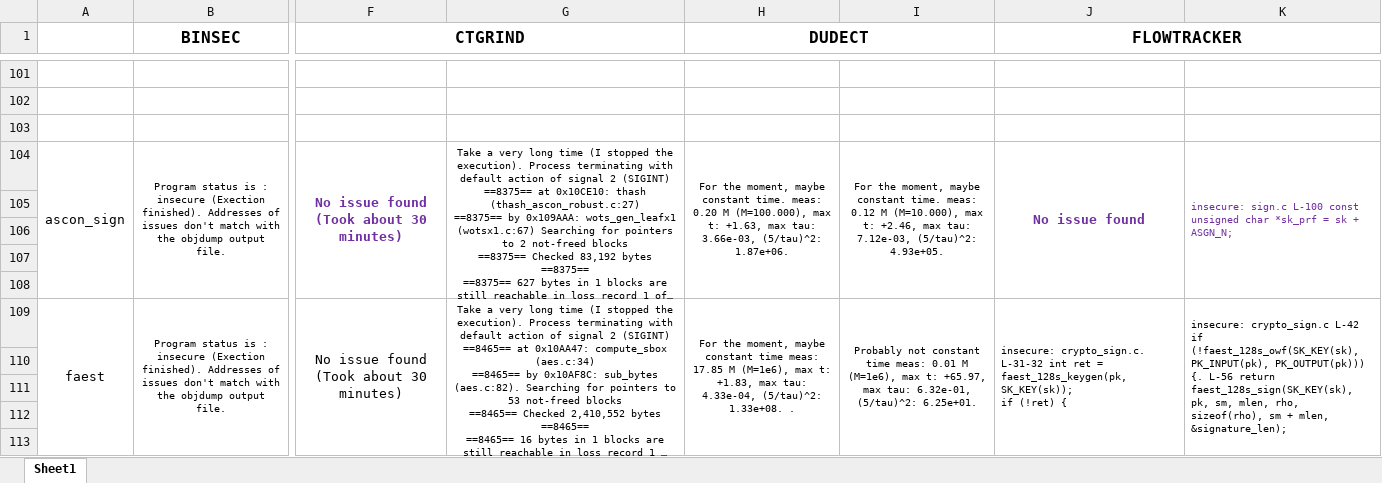
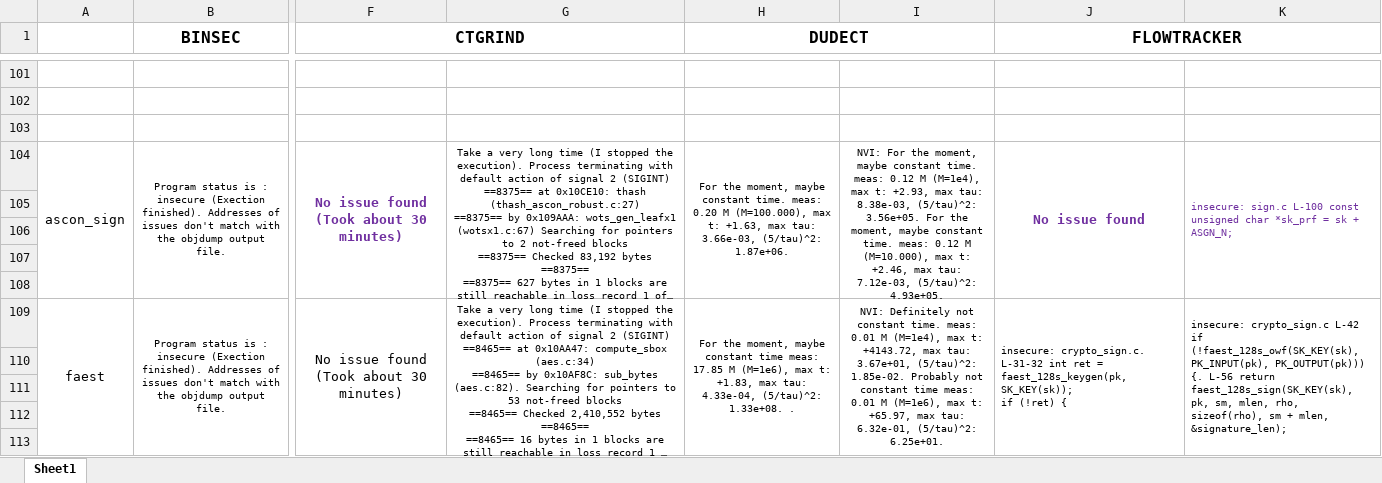
Before and after one commit to Crypto-TII/pqdss-ct-toolchain, an Excel workbook: analysis_nist_pqc_signatures.xlsx, sheet Sheet1, drawn as a sheet; only a part is shown, gaps mark what is left out; long unchanged cells end in …; values as stored, in another font and other column widths than the file's, no borders; the diff covers the shown part only; the diff names each change by its address in the sheet, - before the commit and + after, or states it on an @@ line.

Commit message:
Update table

```diff
--- a/analysis_nist_pqc_signatures.xlsx (sheet Sheet1)
+++ b/analysis_nist_pqc_signatures.xlsx (sheet Sheet1)
-I104: For the…
+I104: NVI: For the moment, maybe constant time. meas: 0.12 M (M=1e4), max t: +2.93, max tau: 8.38e-03, (5/tau)^2: 3.56e+05. For the…
-I109: Probably not…
+I109: NVI: Definitely not constant time. meas: 0.01 M (M=1e4), max t: +4143.72, max tau: 3.67e+01, (5/tau)^2: 1.85e-02. Probably not…
```
Also changed, not shown: 4 edited cells elsewhere in this sheet.
